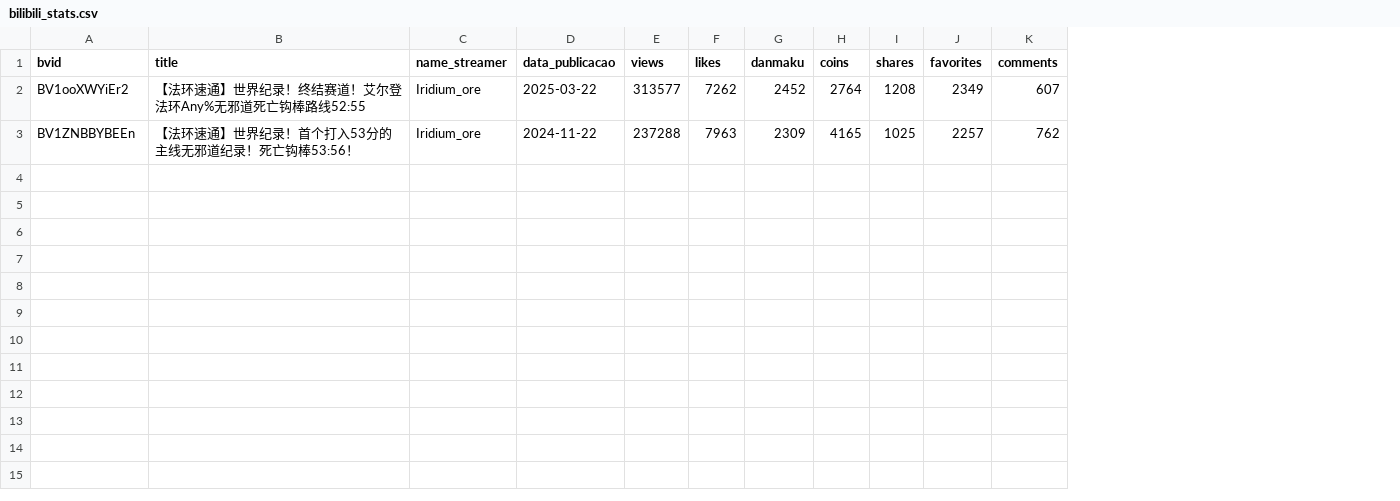
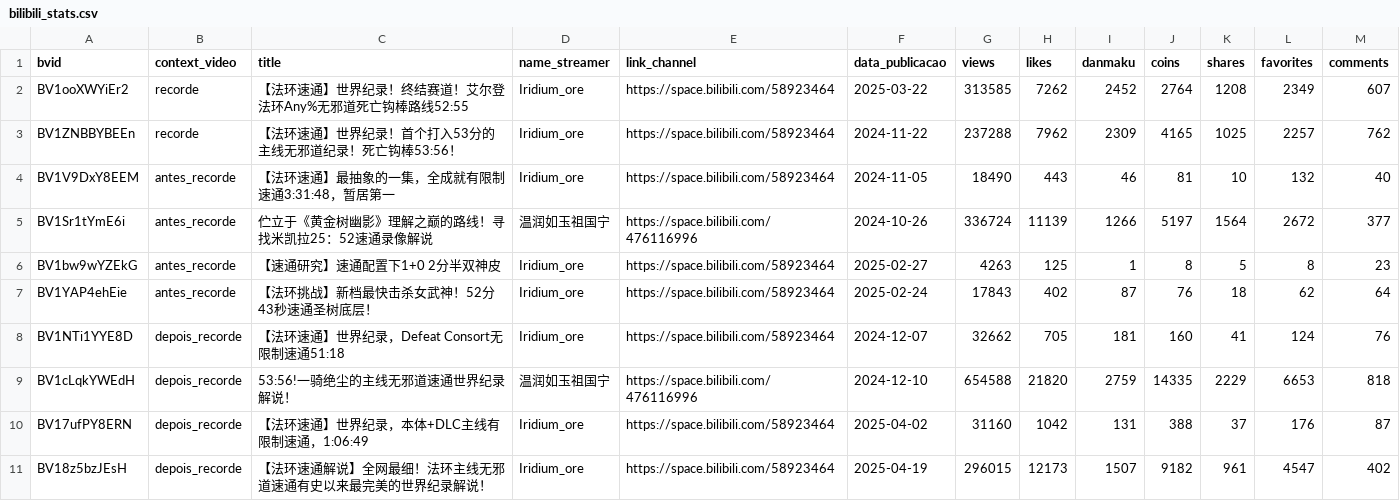
Before and after one commit to L-200/cd_speedrun-eldenring, a CSV file: 1-coleta/bilibili_stats.csv, drawn as a sheet; addresses are those after the commit; the diff names each change by its address in the sheet, - before the commit and + after, or states it on an @@ line.

Commit message:
bilibili agora coleta o link do canal e adiciona contexto de 2 videos antes do recorde e 2 videos depois

```diff
--- a/1-coleta/bilibili_stats.csv
+++ b/1-coleta/bilibili_stats.csv
+column B (context_video), rows 2-3: recorde | recorde
+column E (link_channel), rows 2-3: https://space.bilibili.com/58923464 | https://space.bilibili.com/58923464
-G2 (views): 313577
+G2 (views): 313585
-H3 (likes): 7963
+H3 (likes): 7962
+row 4: BV1V9DxY8EEM | antes_recorde | 【法环速通】最抽象的一集，全成就有限制速通3:31:48，暂居第一 | Iridium_ore | https://space.bilibili.com/58923464 | 2024-11-05 | 18490 | 443 | 46 | 81 | 10 | 132 | 40
+row 5: BV1Sr1tYmE6i | antes_recorde | 伫立于《黄金树幽影》理解之巅的路线！寻找米凯拉25：52速通录像解说 | 温润如玉祖国宁 | https://space.bilibili.com/476116996 | 2024-10-26 | 336724 | 11139 | 1266 | 5197 | 1564 | 2672 | 377
+row 6: BV1bw9wYZEkG | antes_recorde | 【速通研究】速通配置下1+0 2分半双神皮 | Iridium_ore | https://space.bilibili.com/58923464 | 2025-02-27 | 4263 | 125 | 1 | 8 | 5 | 8 | 23
+row 7: BV1YAP4ehEie | antes_recorde | 【法环挑战】新档最快击杀女武神！52分43秒速通圣树底层！ | Iridium_ore | https://space.bilibili.com/58923464 | 2025-02-24 | 17843 | 402 | 87 | 76 | 18 | 62 | 64
+row 8: BV1NTi1YYE8D | depois_recorde | 【法环速通】世界纪录，Defeat Consort无限制速通51:18 | Iridium_ore | https://space.bilibili.com/58923464 | 2024-12-07 | 32662 | 705 | 181 | 160 | 41 | 124 | 76
+row 9: BV1cLqkYWEdH | depois_recorde | 53:56!一骑绝尘的主线无邪道速通世界纪录解说！ | 温润如玉祖国宁 | https://space.bilibili.com/476116996 | 2024-12-10 | 654588 | 21820 | 2759 | 14335 | 2229 | 6653 | 818
+row 10: BV17ufPY8ERN | depois_recorde | 【法环速通】世界纪录，本体+DLC主线有限制速通，1:06:49 | Iridium_ore | https://space.bilibili.com/58923464 | 2025-04-02 | 31160 | 1042 | 131 | 388 | 37 | 176 | 87
+row 11: BV18z5bzJEsH | depois_recorde | 【法环速通解说】全网最细！法环主线无邪道速通有史以来最完美的世界纪录解说！ | Iridium_ore | https://space.bilibili.com/58923464 | 2025-04-19 | 296015 | 12173 | 1507 | 9182 | 961 | 4547 | 402
```
Also changed, not shown: 1 other file.
